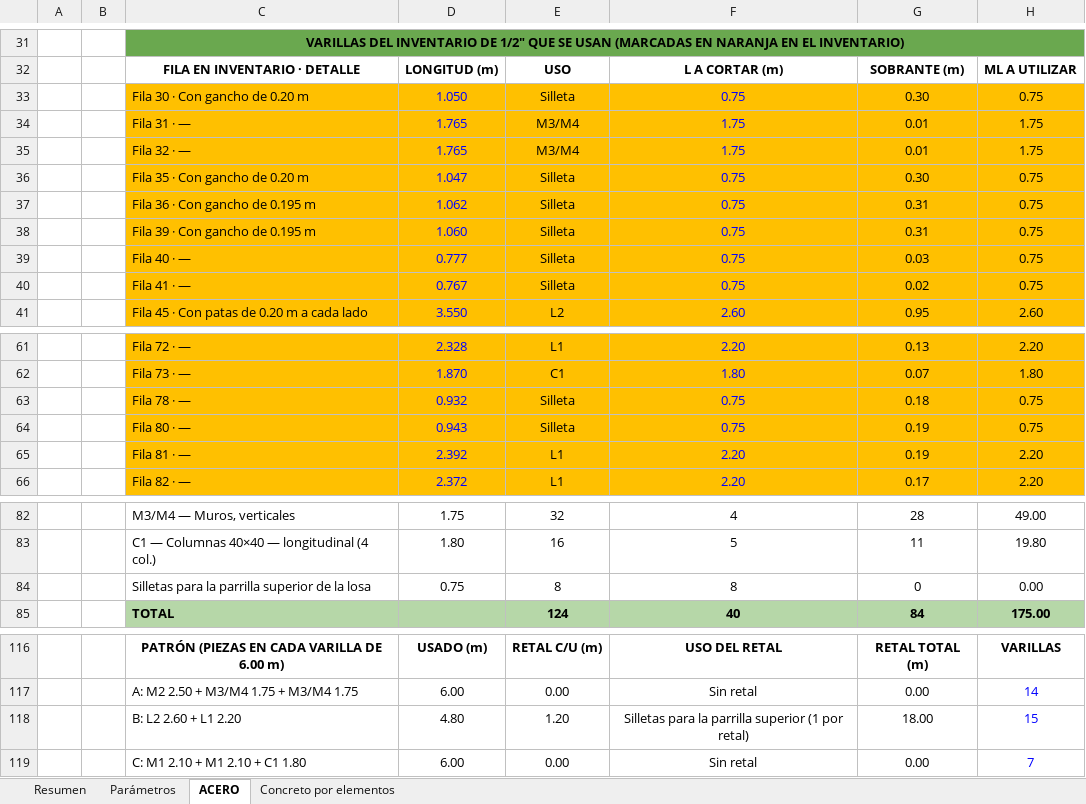
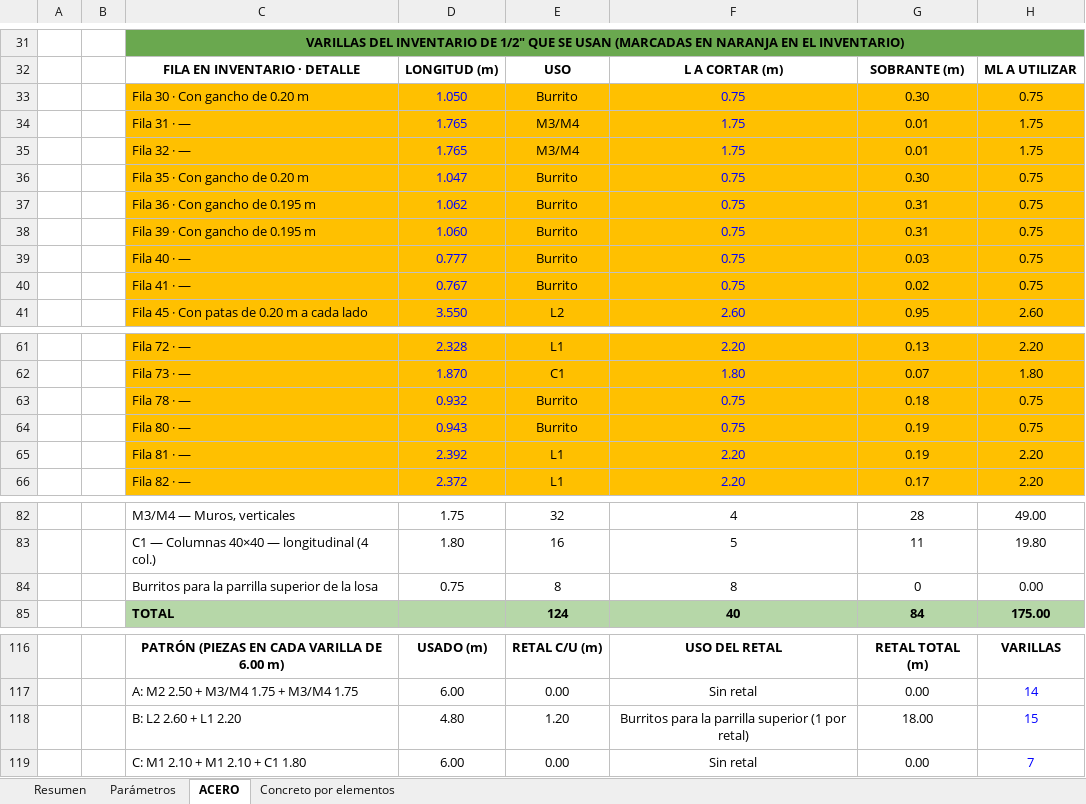
Before and after one commit to monarqardila-arq/multifamiliar-herrera-dashboard, an Excel workbook: cantidades/Foso_Ascensor_Acero_Concreto.xlsx, sheet ACERO, drawn as a sheet; only a part is shown, gaps mark what is left out; values as stored, in another font and other column widths than the file's, no borders; the diff names each change by its address in the sheet, - before the commit and + after, or states it on an @@ line.

```diff
--- a/cantidades/Foso_Ascensor_Acero_Concreto.xlsx (sheet ACERO)
+++ b/cantidades/Foso_Ascensor_Acero_Concreto.xlsx (sheet ACERO)
-E33: Silleta
+E33: Burrito
-E36:E40: Silleta
+E36:E40: Burrito
-E63:E64: Silleta
+E63:E64: Burrito
-C84: Silletas para la parrilla superior de la losa
+C84: Burritos para la parrilla superior de la losa
-F118: Silletas para la…
+F118: Burritos para la…
```
Also changed, not shown: formulas that keep their value, 3 other files.
